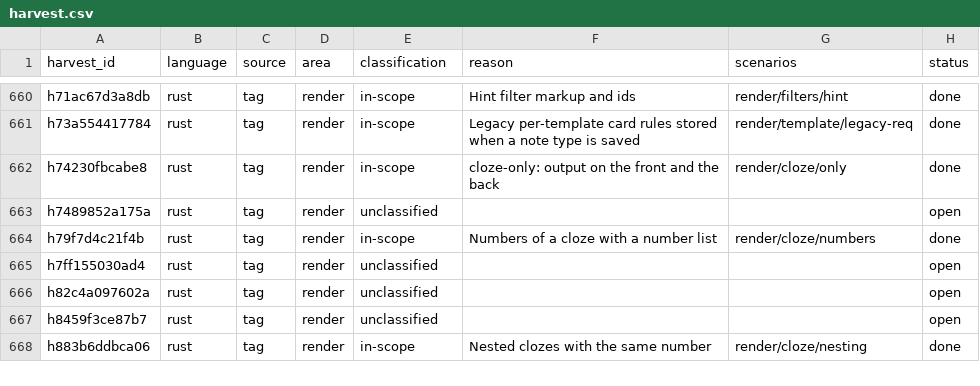
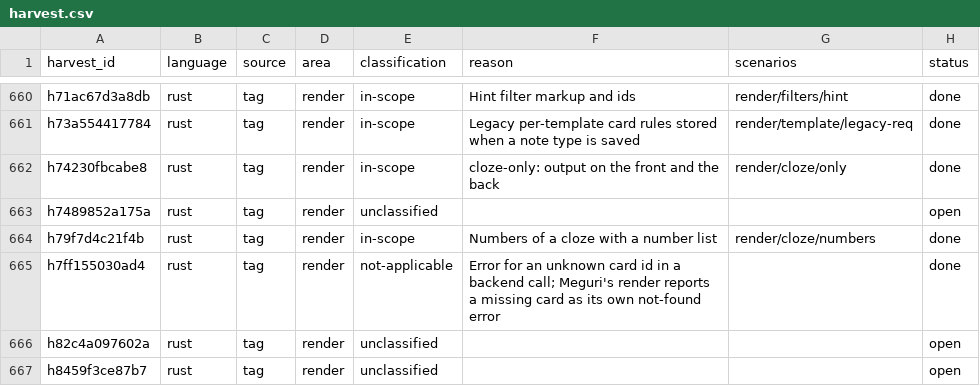
Before and after one commit to antoinefink/meguri, a CSV file: conformance/catalog/harvest.csv, drawn as a sheet; only a part is shown, gaps mark what is left out; the shorter side is filled out with more unchanged rows; the diff covers the shown part only.

```diff
--- a/conformance/catalog/harvest.csv
+++ b/conformance/catalog/harvest.csv
@@ -664,3 +664,3 @@ h7489852a175a,rust,tag,render,unclassified,,,open
 h79f7d4c21f4b,rust,tag,render,in-scope,Numbers of a cloze with a number list,render/cloze/numbers,done
-h7ff155030ad4,rust,tag,render,unclassified,,,open
+h7ff155030ad4,rust,tag,render,not-applicable,Error for an unknown card id in a backend call; Meguri's render reports a missing card as its own not-found error,,done
 h82c4a097602a,rust,tag,render,unclassified,,,open
```
Also changed, not shown: 34 edited cells elsewhere in this file, 21 other files.
